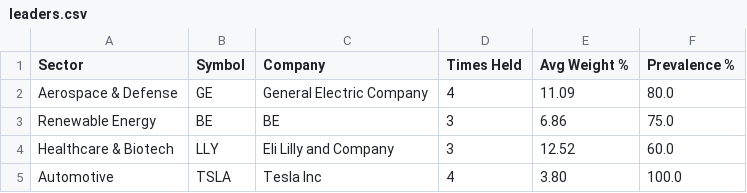
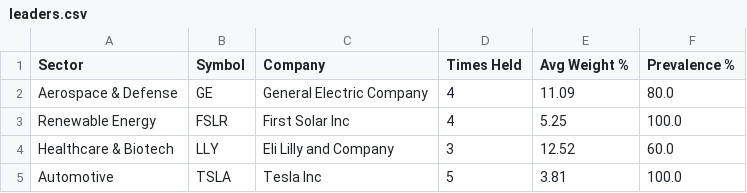
Before and after one commit to Purusharth-Tripathi/fund-leader-tracker, a CSV file: output/leaders.csv, drawn as a sheet.

```diff
--- a/output/leaders.csv
+++ b/output/leaders.csv
@@ -2,4 +2,4 @@ Sector,Symbol,Company,Times Held,Avg Weight %,Prevalence %
 Aerospace & Defense,GE,General Electric Company,4,11.09,80.0
-Renewable Energy,BE,BE,3,6.86,75.0
+Renewable Energy,FSLR,First Solar Inc,4,5.25,100.0
 Healthcare & Biotech,LLY,Eli Lilly and Company,3,12.52,60.0
-Automotive,TSLA,Tesla Inc,4,3.80,100.0
+Automotive,TSLA,Tesla Inc,5,3.81,100.0
```
Also changed, not shown: 2 other files.
